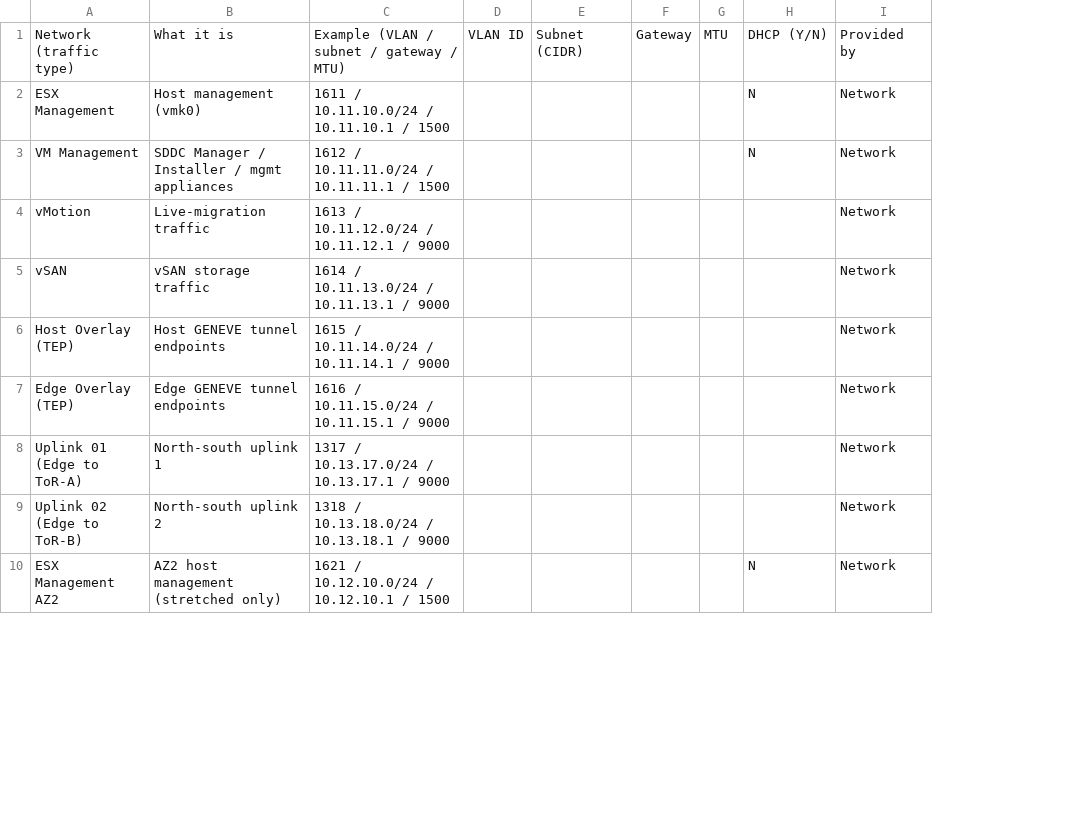
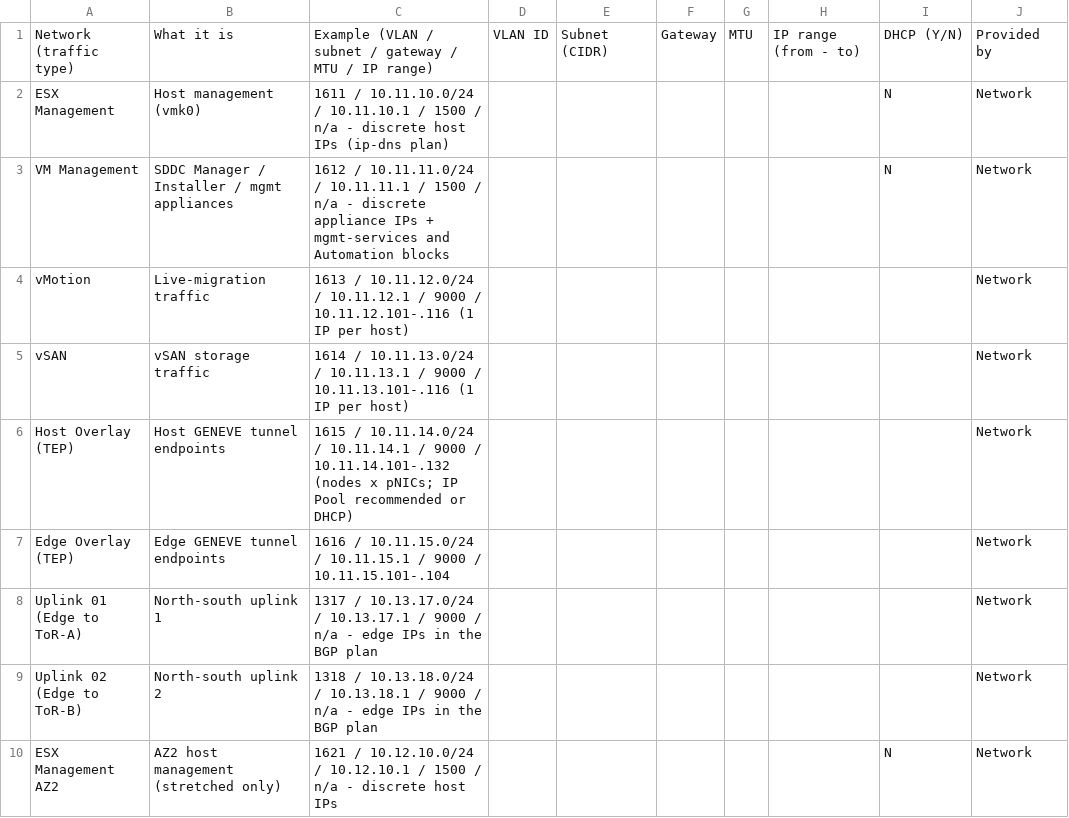
Before and after one commit to pauldiee/VCF9-DeploymentPlanning, a CSV file: web/public/templates/vlan-subnet-plan.csv, drawn as a sheet; only a part is shown; removed rows and columns are numbered as before the commit, all else as after; the diff names each change by its address in the sheet, - before the commit and + after, or states it on an @@ line.

```diff
--- a/web/public/templates/vlan-subnet-plan.csv
+++ b/web/public/templates/vlan-subnet-plan.csv
-column C, rows 1-10: Example (VLAN / subnet / gateway / MTU) | 1611 / 10.11.10.0/24 / 10.11.10.1 / 1500 | 1612 / 10.11.11.0/24 / 10.11.11.1 / 1500 | 1613 / 10.11.12.0/24 / 10.11.12.1 / 9000 | 1614 / 10.11.13.0/24 / 10.11.13.1 / 9000 | 1615 / 10.11.14.0/24 / 10.11.14.1 / 9000 | 1616 / 10.11.15.0/24 / 10.11.15.1 / 9000 | 1317 / 10.13.17.0/24 / 10.13.17.1 / 9000 | 1318 / 10.13.18.0/24 / 10.13.18.1 / 9000 | 1621 / 10.12.10.0/24 / 10.12.10.1 / 1500
+column C, rows 1-10: Example (VLAN / subnet / gateway / MTU / IP range) | 1611 / 10.11.10.0/24 / 10.11.10.1 / 1500 / n/a - discrete host IPs (ip-dns plan) | 1612 / 10.11.11.0/24 / 10.11.11.1 / 1500 / n/a - discrete appliance IPs + mgmt-services and Automation blocks | 1613 / 10.11.12.0/24 / 10.11.12.1 / 9000 / 10.11.12.101-.116 (1 IP per host) | 1614 / 10.11.13.0/24 / 10.11.13.1 / 9000 / 10.11.13.101-.116 (1 IP per host) | 1615 / 10.11.14.0/24 / 10.11.14.1 / 9000 / 10.11.14.101-.132 (nodes x pNICs; IP Pool recommended or DHCP) | 1616 / 10.11.15.0/24 / 10.11.15.1 / 9000 / 10.11.15.101-.104 | 1317 / 10.13.17.0/24 / 10.13.17.1 / 9000 / n/a - edge IPs in the BGP plan | 1318 / 10.13.18.0/24 / 10.13.18.1 / 9000 / n/a - edge IPs in the BGP plan | 1621 / 10.12.10.0/24 / 10.12.10.1 / 1500 / n/a - discrete host IPs
+column H, row 1: IP range (from - to)
```
Also changed, not shown: 1 other file.
